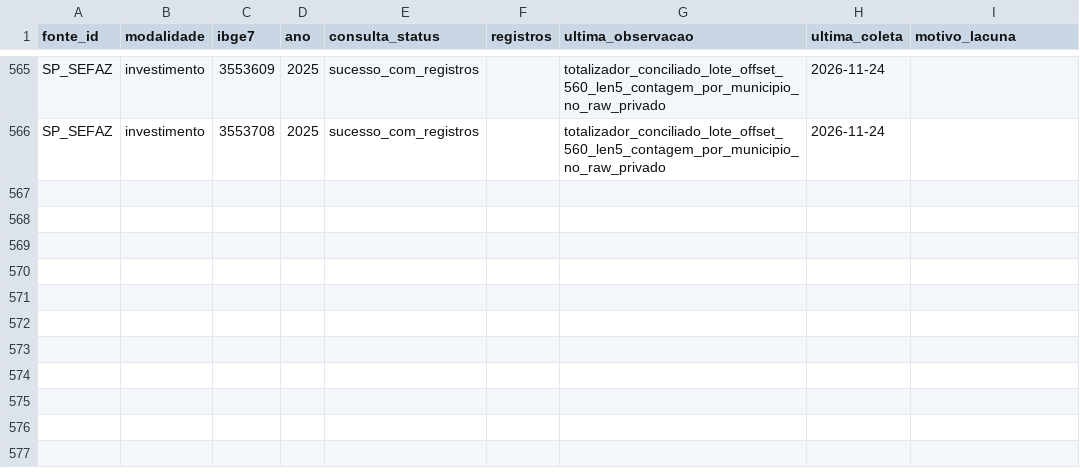
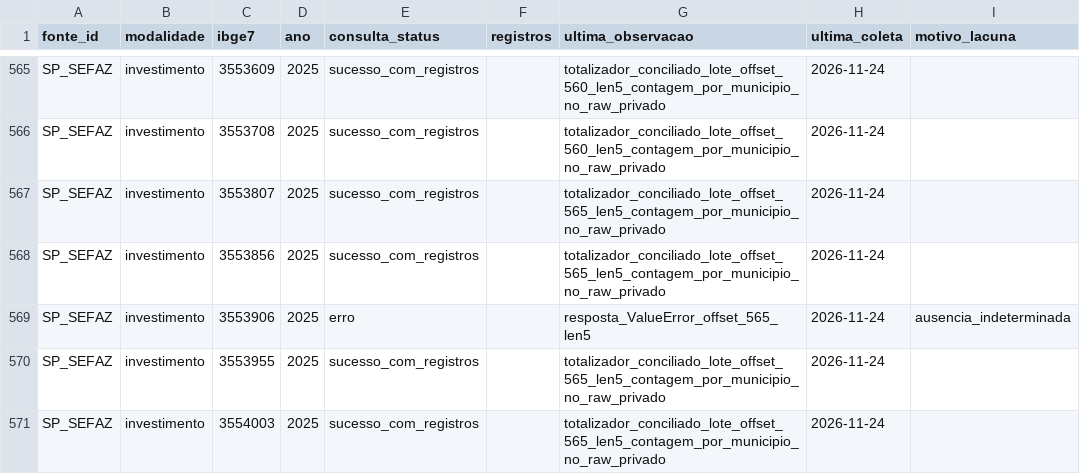
Before and after one commit to hilaliskandar/mapa_do_tesouro, a CSV file: governance/controls/investimentos_sp645/cobertura.csv, drawn as a sheet; only a part is shown, gaps mark what is left out.

Commit message:
governance: SIAFEM offset565 QA R2 e pendencia IBGE3553906

```diff
--- a/governance/controls/investimentos_sp645/cobertura.csv
+++ b/governance/controls/investimentos_sp645/cobertura.csv
@@ -566 +566,6 @@ SP_SEFAZ;investimento;3553609;2025;sucesso_com_registros;;totalizador_conciliado
 SP_SEFAZ;investimento;3553708;2025;sucesso_com_registros;;totalizador_conciliado_lote_offset_560_len5_contagem_por_municipio_no_raw_privado;2026-11-24;
+SP_SEFAZ;investimento;3553807;2025;sucesso_com_registros;;totalizador_conciliado_lote_offset_565_len5_contagem_por_municipio_no_raw_privado;2026-11-24;
+SP_SEFAZ;investimento;3553856;2025;sucesso_com_registros;;totalizador_conciliado_lote_offset_565_len5_contagem_por_municipio_no_raw_privado;2026-11-24;
+SP_SEFAZ;investimento;3553906;2025;erro;;resposta_ValueError_offset_565_len5;2026-11-24;ausencia_indeterminada
+SP_SEFAZ;investimento;3553955;2025;sucesso_com_registros;;totalizador_conciliado_lote_offset_565_len5_contagem_por_municipio_no_raw_privado;2026-11-24;
+SP_SEFAZ;investimento;3554003;2025;sucesso_com_registros;;totalizador_conciliado_lote_offset_565_len5_contagem_por_municipio_no_raw_privado;2026-11-24;
```
